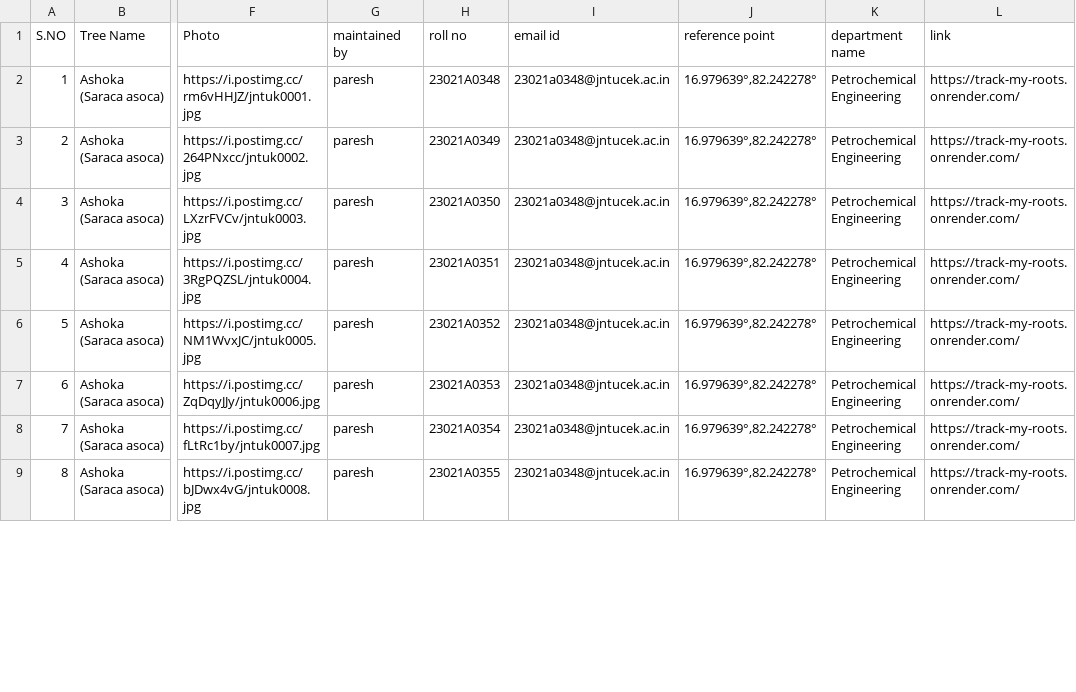
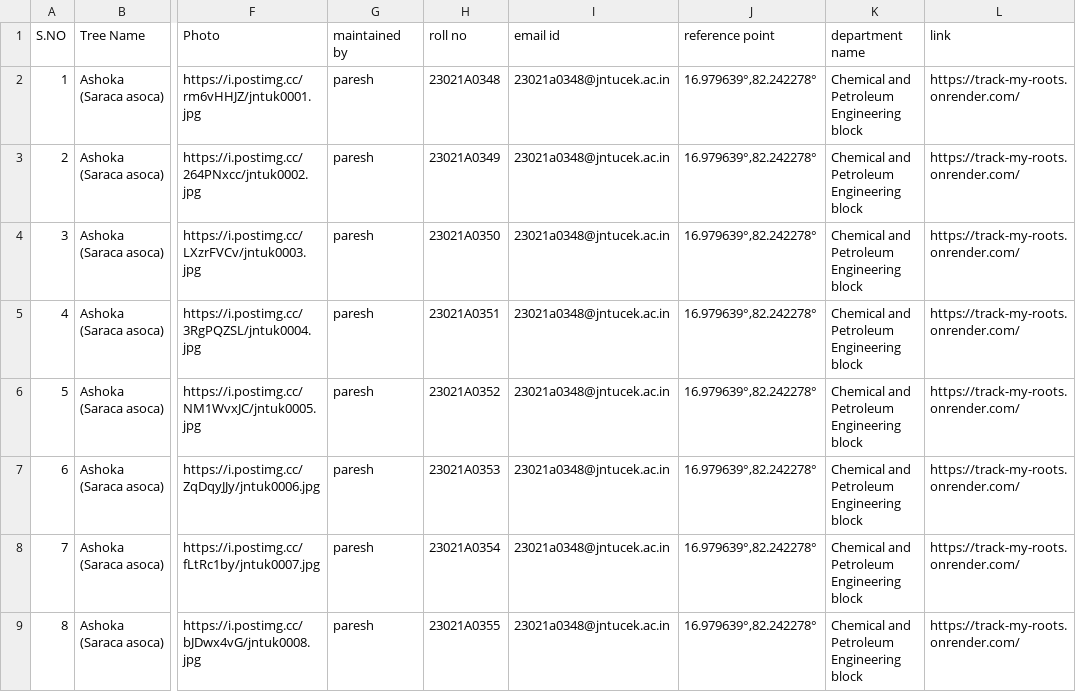
Before and after one commit to paresh5151/Track_My_Roots, a CSV file: trees.csv, drawn as a sheet; only a part is shown, gaps mark what is left out; the diff covers the shown part only; the diff names each change by its address in the sheet, - before the commit and + after, or states it on an @@ line.

Commit message:
Updated trees.csv with roll no and email

```diff
--- a/trees.csv
+++ b/trees.csv
-K2:K9 (department name): Petrochemical Engineering
+K2:K9 (department name): Chemical and Petroleum Engineering block
```
Also changed, not shown: 13 edited cells elsewhere in this file.
